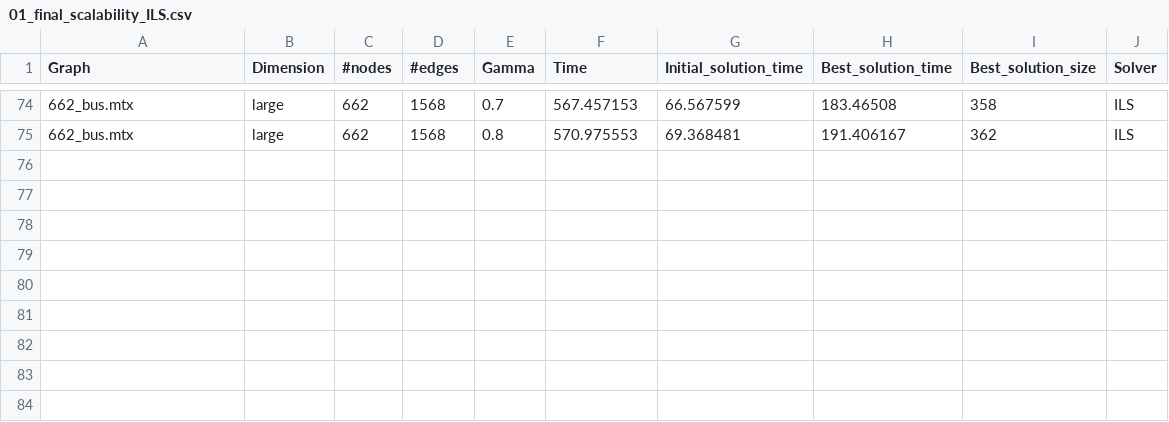
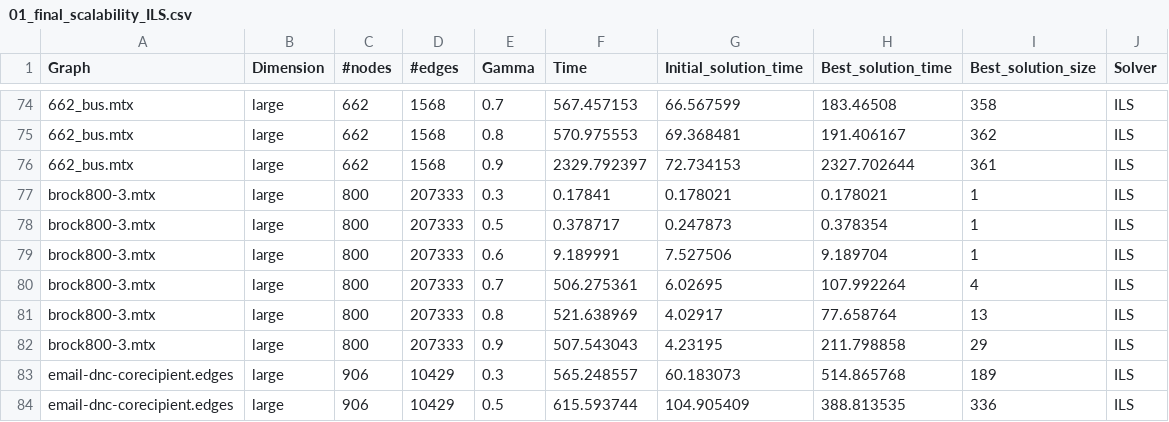
Before and after one commit to IamGioLeo/MQCPP, a CSV file: 01_final_scalability_ILS.csv, drawn as a sheet; only a part is shown, gaps mark what is left out; the diff names each change by its address in the sheet, - before the commit and + after, or states it on an @@ line.

```diff
--- a/01_final_scalability_ILS.csv
+++ b/01_final_scalability_ILS.csv
+row 76: 662_bus.mtx | large | 662 | 1568 | 0.9 | 2329.792397 | 72.734153 | 2327.702644 | 361 | ILS
+row 77: brock800-3.mtx | large | 800 | 207333 | 0.3 | 0.17841 | 0.178021 | 0.178021 | 1 | ILS
+row 78: brock800-3.mtx | large | 800 | 207333 | 0.5 | 0.378717 | 0.247873 | 0.378354 | 1 | ILS
+row 79: brock800-3.mtx | large | 800 | 207333 | 0.6 | 9.189991 | 7.527506 | 9.189704 | 1 | ILS
+row 80: brock800-3.mtx | large | 800 | 207333 | 0.7 | 506.275361 | 6.02695 | 107.992264 | 4 | ILS
+row 81: brock800-3.mtx | large | 800 | 207333 | 0.8 | 521.638969 | 4.02917 | 77.658764 | 13 | ILS
+row 82: brock800-3.mtx | large | 800 | 207333 | 0.9 | 507.543043 | 4.23195 | 211.798858 | 29 | ILS
+row 83: email-dnc-corecipient.edges | large | 906 | 10429 | 0.3 | 565.248557 | 60.183073 | 514.865768 | 189 | ILS
+row 84: email-dnc-corecipient.edges | large | 906 | 10429 | 0.5 | 615.593744 | 104.905409 | 388.813535 | 336 | ILS
```
Also changed, not shown: 01_final_test_ILS.csv.
